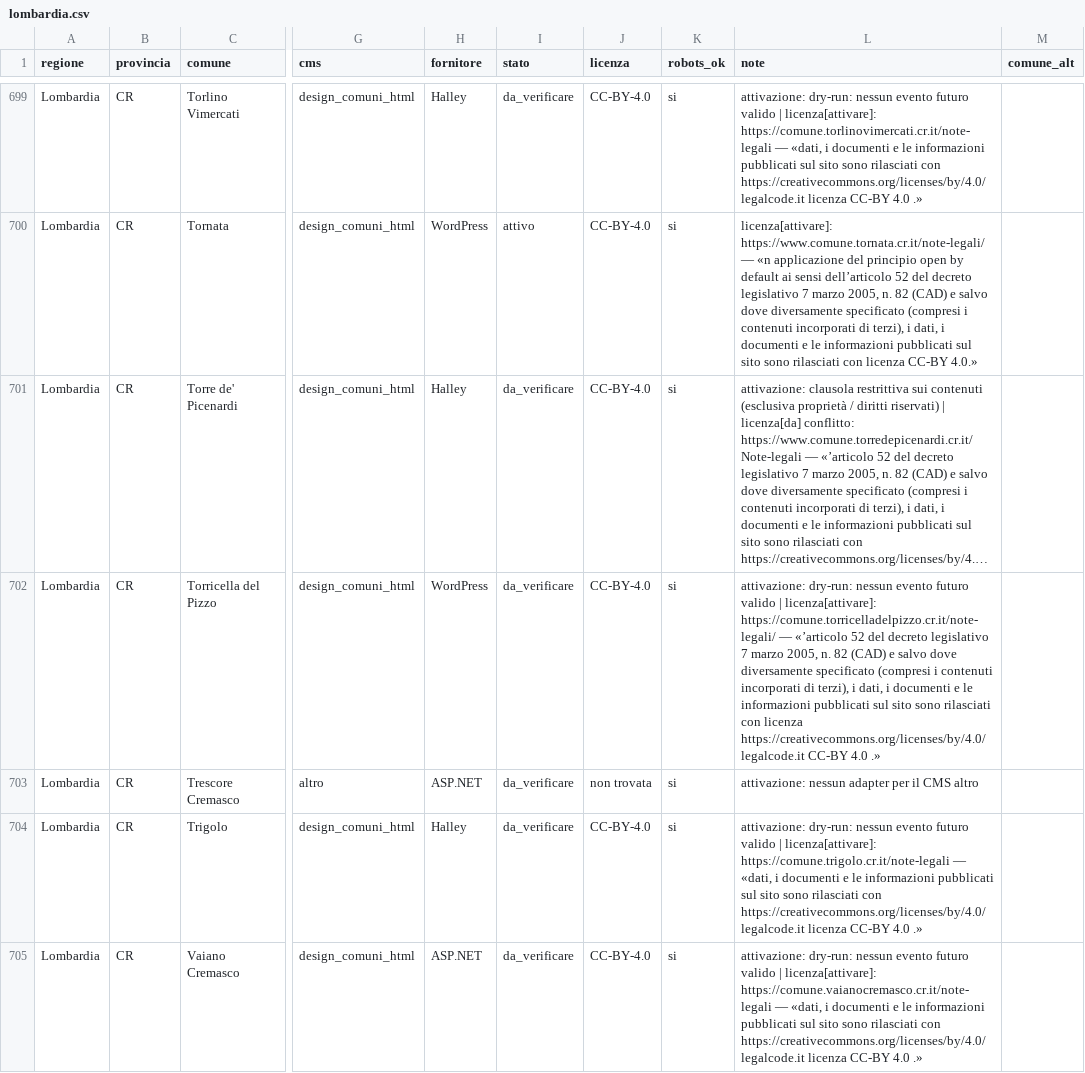
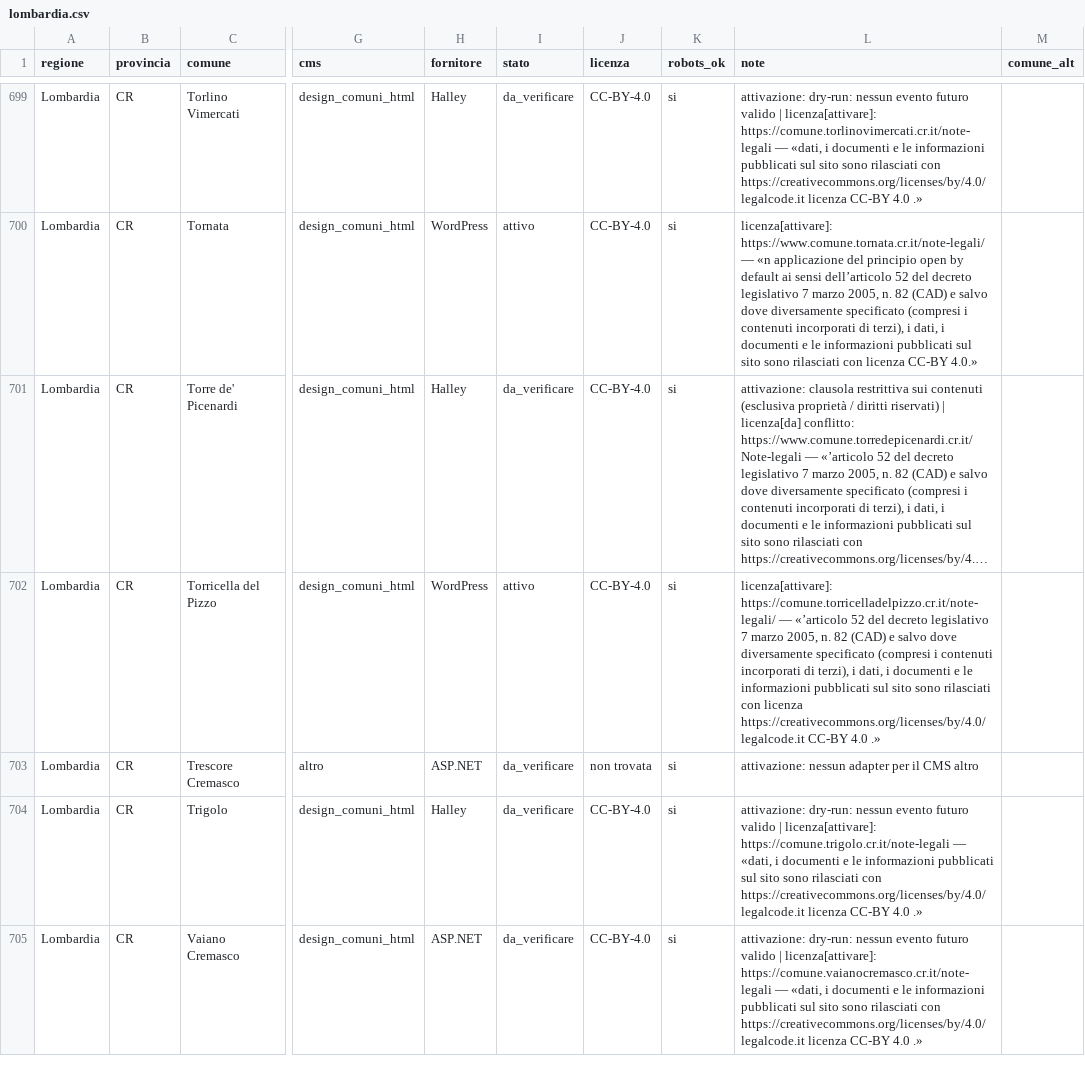
Before and after one commit to AndreaAzzarello/EventiVicini, a CSV file: tools/importer/sources/lombardia.csv, drawn as a sheet; only a part is shown, gaps mark what is left out; long unchanged cells end in …; the diff covers the shown part only; the diff names each change by its address in the sheet, - before the commit and + after, or states it on an @@ line.

```diff
--- a/tools/importer/sources/lombardia.csv
+++ b/tools/importer/sources/lombardia.csv
-I702 (stato): da_verificare
+I702 (stato): attivo
-L702 (note): attivazione: dry-run: nessun evento futuro valido | licenza[attivare]: https://comune.torricelladelpizzo.cr.it/note-legali/…
+L702 (note): licenza[attivare]: https://comune.torricelladelpizzo.cr.it/note-legali/…
```
Also changed, not shown: 27 edited cells elsewhere in this file, tools/importer/sources/basilicata.csv, tools/importer/sources/lazio.csv, 14 other files.
